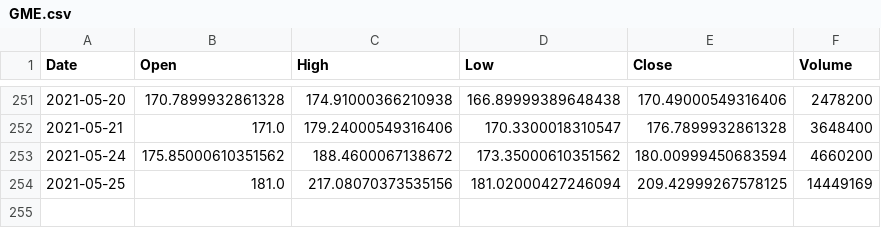
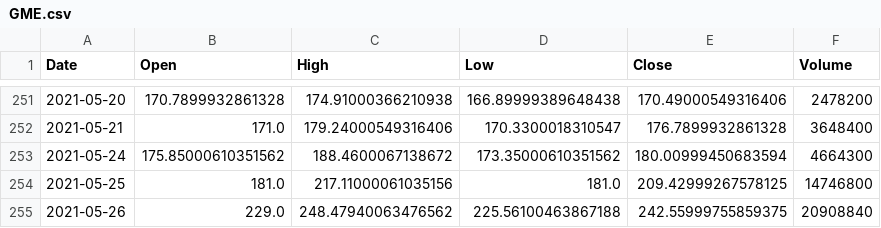
Before and after one commit to BashirAljounaidy/python, a CSV file: Saved/GME.csv, drawn as a sheet; only a part is shown, gaps mark what is left out.

```diff
--- a/Saved/GME.csv
+++ b/Saved/GME.csv
@@ -252,3 +252,4 @@ Date,Open,High,Low,Close,Volume
 2021-05-21,171.0,179.24000549316406,170.3300018310547,176.7899932861328,3648400
-2021-05-24,175.85000610351562,188.4600067138672,173.35000610351562,180.00999450683594,4660200
-2021-05-25,181.0,217.08070373535156,181.02000427246094,209.42999267578125,14449169
+2021-05-24,175.85000610351562,188.4600067138672,173.35000610351562,180.00999450683594,4664300
+2021-05-25,181.0,217.11000061035156,181.0,209.42999267578125,14746800
+2021-05-26,229.0,248.47940063476562,225.56100463867188,242.55999755859375,20908840
```
Also changed, not shown: Saved/AAL.csv, Saved/AAPL.csv, 6 other files.
